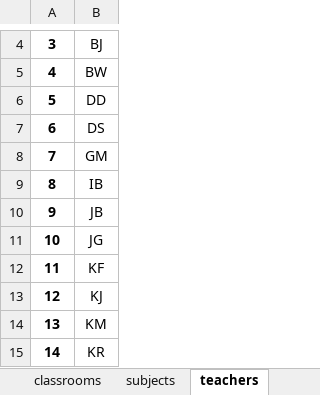
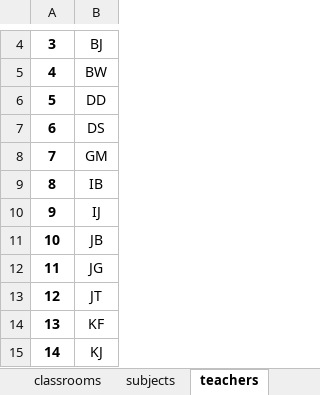
Before and after one commit to aleksajaw/lesson_plan_data_analysis, an Excel workbook: py_version/src/schedules/schedule-group_lists.xlsx, sheet teachers, drawn as a sheet; only a part is shown, gaps mark what is left out; the shorter side is filled out with more unchanged rows; values as stored, in another font and other column widths than the file's, no borders; addresses are those after the commit; the diff covers the shown part only; the diff names each change by its address in the sheet, - before the commit and + after, or states it on an @@ line.

```diff
--- a/py_version/src/schedules/schedule-group_lists.xlsx (sheet teachers)
+++ b/py_version/src/schedules/schedule-group_lists.xlsx (sheet teachers)
+row 10: 9 | IJ
@@ column A renumbered from row 11 down @@
+row 13: 12 | JT
```
Also changed, not shown: 10 added rows elsewhere in this sheet, sheet subjects, sheet classrooms.
